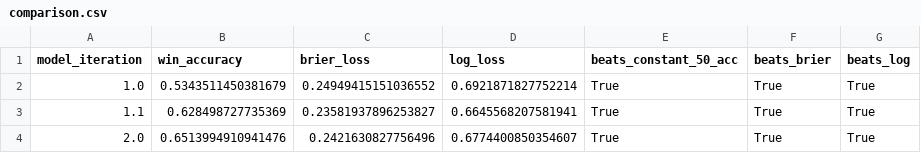
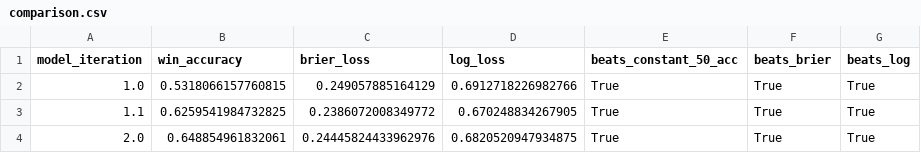
Before and after one commit to smiles0527/CSVy, a CSV file: python/output/predictions/baseline_elo/validation/comparison.csv, drawn as a sheet.

```diff
--- a/python/output/predictions/baseline_elo/validation/comparison.csv
+++ b/python/output/predictions/baseline_elo/validation/comparison.csv
@@ -1,4 +1,4 @@
 model_iteration,win_accuracy,brier_loss,log_loss,beats_constant_50_acc,beats_brier,beats_log
-1.0,0.5343511450381679,0.24949415151036552,0.6921871827752214,True,True,True
-1.1,0.628498727735369,0.23581937896253827,0.6645568207581941,True,True,True
-2.0,0.6513994910941476,0.2421630827756496,0.6774400850354607,True,True,True
+1.0,0.5318066157760815,0.249057885164129,0.6912718226982766,True,True,True
+1.1,0.6259541984732825,0.2386072008349772,0.670248834267905,True,True,True
+2.0,0.648854961832061,0.24445824433962976,0.6820520947934875,True,True,True
```
Also changed, not shown: 19 other files.
